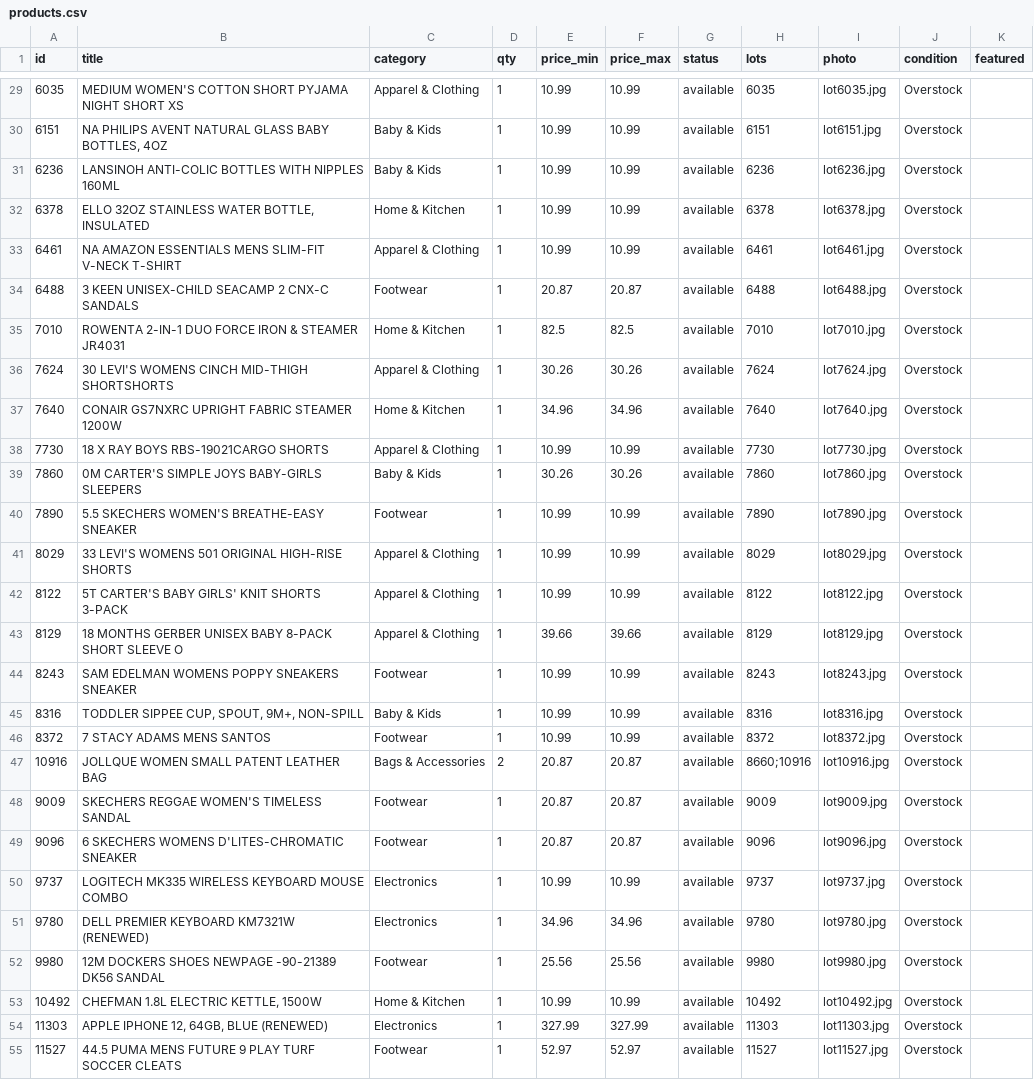
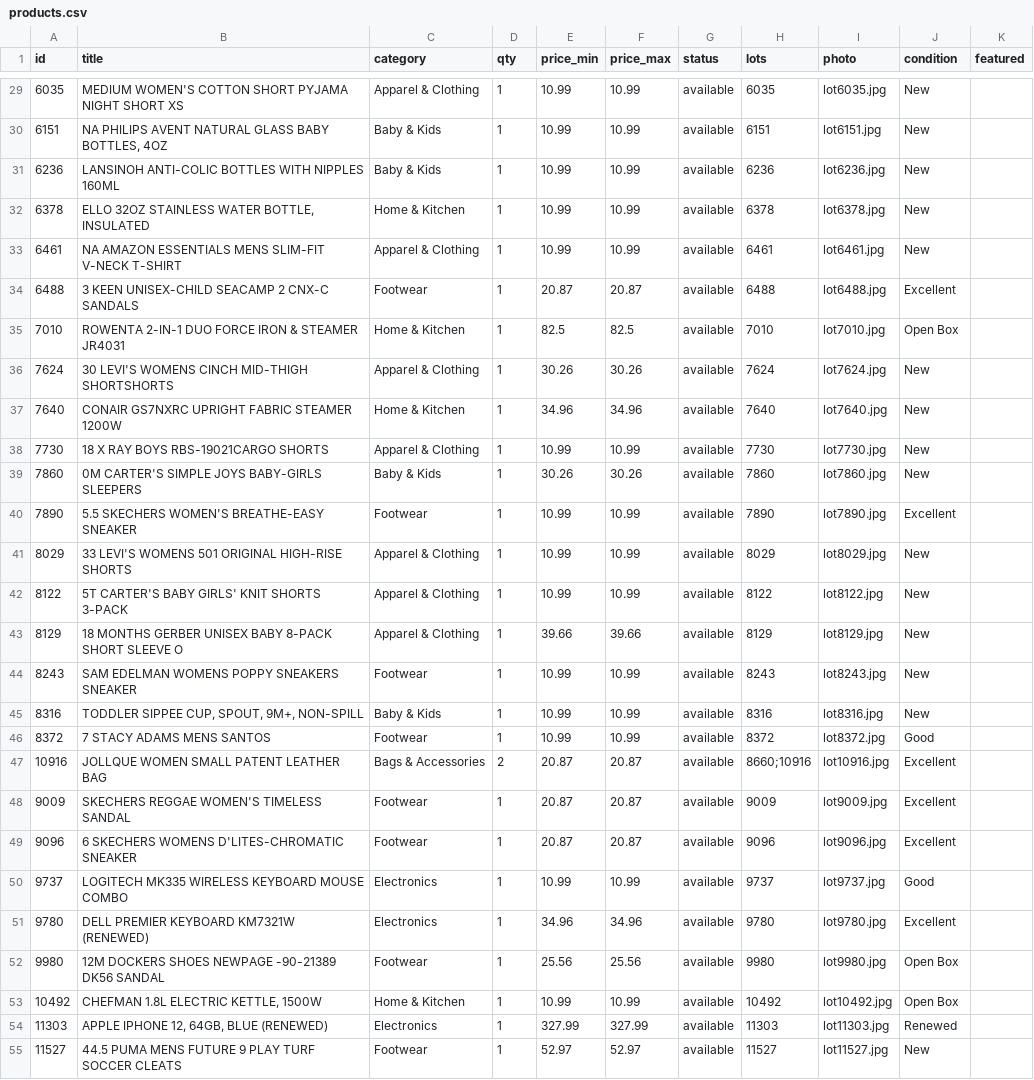
Before and after one commit to taofeekadeyemi/thrazha-shop, a CSV file: data/products.csv, drawn as a sheet; only a part is shown, gaps mark what is left out; the diff covers the shown part only; the diff names each change by its address in the sheet, - before the commit and + after, or states it on an @@ line.

```diff
--- a/data/products.csv
+++ b/data/products.csv
-J29:J33 (condition): Overstock
+J29:J33 (condition): New
-J34 (condition): Overstock
+J34 (condition): Excellent
-J35 (condition): Overstock
+J35 (condition): Open Box
-J36:J39 (condition): Overstock
+J36:J39 (condition): New
-J40 (condition): Overstock
+J40 (condition): Excellent
-J41:J45 (condition): Overstock
+J41:J45 (condition): New
-J46 (condition): Overstock
+J46 (condition): Good
-J47:J49 (condition): Overstock
+J47:J49 (condition): Excellent
-J50 (condition): Overstock
+J50 (condition): Good
-J51 (condition): Overstock
+J51 (condition): Excellent
-J52:J53 (condition): Overstock
+J52:J53 (condition): Open Box
-J54 (condition): Overstock
+J54 (condition): Renewed
-J55 (condition): Overstock
+J55 (condition): New
```
Also changed, not shown: 39 edited cells elsewhere in this file, 5 other files.
